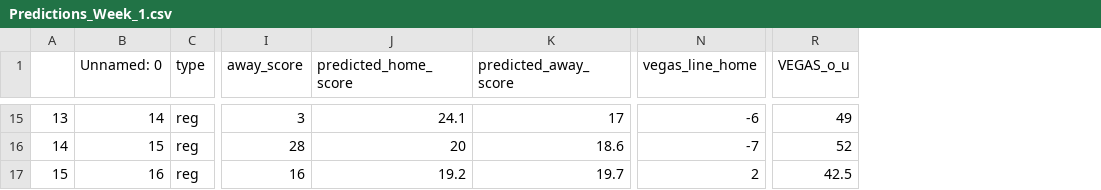
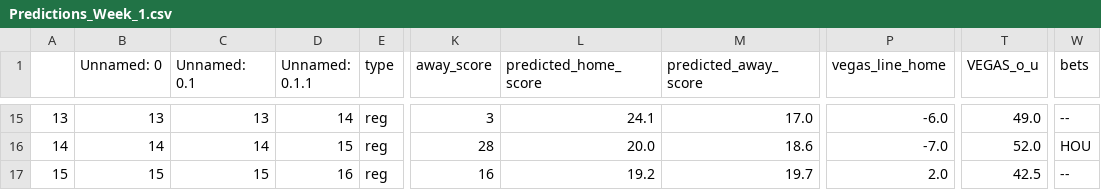
Before and after one commit to jackeiel/NFL2, a CSV file: DATA/Predictions/Predictions_Week_1.csv, drawn as a sheet; only a part is shown, gaps mark what is left out; addresses are those after the commit; the diff covers the shown part only; the diff names each change by its address in the sheet, - before the commit and + after, or states it on an @@ line.

```diff
--- a/DATA/Predictions/Predictions_Week_1.csv
+++ b/DATA/Predictions/Predictions_Week_1.csv
+column C (Unnamed: 0.1), rows 15-17: 13 | 14 | 15
+column D (Unnamed: 0.1.1), rows 15-17: 14 | 15 | 16
+column W (bets), rows 15-17: -- | HOU | --
-B15 (Unnamed: 0): 14
+B15 (Unnamed: 0): 13
-M15 (predicted_away_score): 17
+M15 (predicted_away_score): 17.0
-P15 (vegas_line_home): -6
+P15 (vegas_line_home): -6.0
-T15 (VEGAS_o_u): 49
+T15 (VEGAS_o_u): 49.0
-B16 (Unnamed: 0): 15
+B16 (Unnamed: 0): 14
-L16 (predicted_home_score): 20
+L16 (predicted_home_score): 20.0
-P16 (vegas_line_home): -7
+P16 (vegas_line_home): -7.0
-T16 (VEGAS_o_u): 52
+T16 (VEGAS_o_u): 52.0
-B17 (Unnamed: 0): 16
+B17 (Unnamed: 0): 15
-P17 (vegas_line_home): 2
+P17 (vegas_line_home): 2.0
```
Also changed, not shown: 29 edited cells elsewhere in this file, DATA/Predictions/Predictions_Week_2.csv, DATA/Predictions/Predictions_Week_3.csv, 5 other files.
